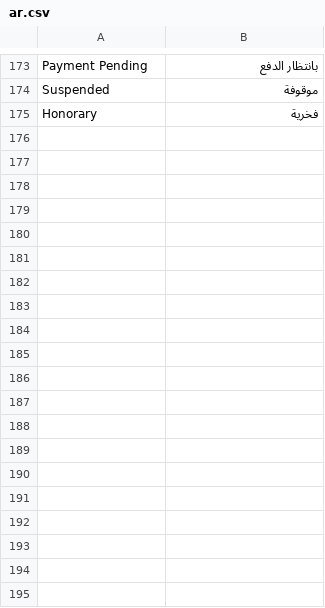
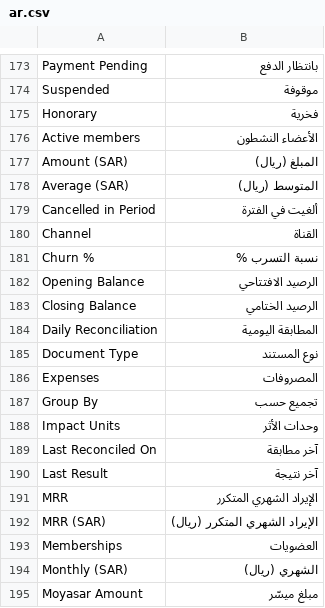
Before and after one commit to hiiffaa1243-tech/ataa-hub, a CSV file: ataa_hub/translations/ar.csv, drawn as a sheet; only a part is shown, gaps mark what is left out; the diff covers the shown part only.

Commit message:
M8: Script Reports, Moyasar daily reconciliation, role workspaces, impact email, ZATCA invoice
- Six Script Reports (GL-based project statement, channels, reconciliation,
  memberships with MRR/churn, impact, event performance)
- reconciliation.run_daily heals lost website payments and stores issues on Moyasar Settings
- Executive / Project Manager / Accountant workspaces with 13 role-guarded Number Cards
- Monthly impact email to active members
- Arabic simplified tax invoice print format with a ZATCA QR (ksa_compliance QR when present,
  Phase-1 TLV otherwise); explicit sandbox VAT demo setup

```diff
--- a/ataa_hub/translations/ar.csv
+++ b/ataa_hub/translations/ar.csv
@@ -175 +175,21 @@
 "Honorary","فخرية"
+"Active members","الأعضاء النشطون"
+"Amount (SAR)","المبلغ (ريال)"
+"Average (SAR)","المتوسط (ريال)"
+"Cancelled in Period","ألغيت في الفترة"
+"Channel","القناة"
+"Churn %","نسبة التسرب %"
+"Opening Balance","الرصيد الافتتاحي"
+"Closing Balance","الرصيد الختامي"
+"Daily Reconciliation","المطابقة اليومية"
+"Document Type","نوع المستند"
+"Expenses","المصروفات"
+"Group By","تجميع حسب"
+"Impact Units","وحدات الأثر"
+"Last Reconciled On","آخر مطابقة"
+"Last Result","آخر نتيجة"
+"MRR","الإيراد الشهري المتكرر"
+"MRR (SAR)","الإيراد الشهري المتكرر (ريال)"
+"Memberships","العضويات"
+"Monthly (SAR)","الشهري (ريال)"
+"Moyasar Amount","مبلغ ميسّر"
```
Also changed, not shown: 25 added rows elsewhere in this file, 40 other files.
